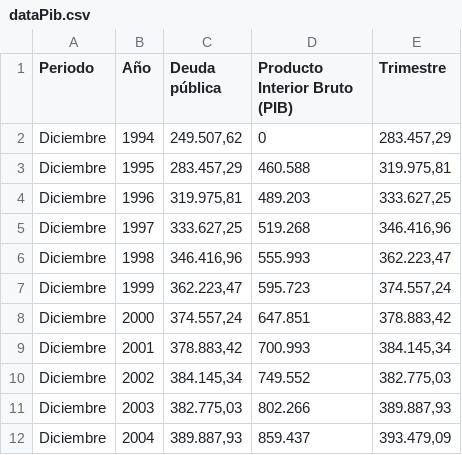
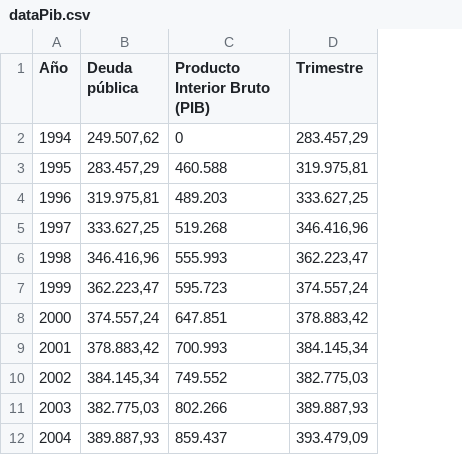
Before and after one commit to cera1403/D3, a CSV file: Datasets/dataPib.csv, drawn as a sheet; only a part is shown; the diff names each change by its address in the sheet, - before the commit and + after, or states it on an @@ line.

Commit message:
Add files via upload
Signed-off-by: cera1403 <110730271+cera1403@users.noreply.github.com>

```diff
--- a/Datasets/dataPib.csv
+++ b/Datasets/dataPib.csv
-column A (Periodo), rows 2-12: all Diciembre
```
